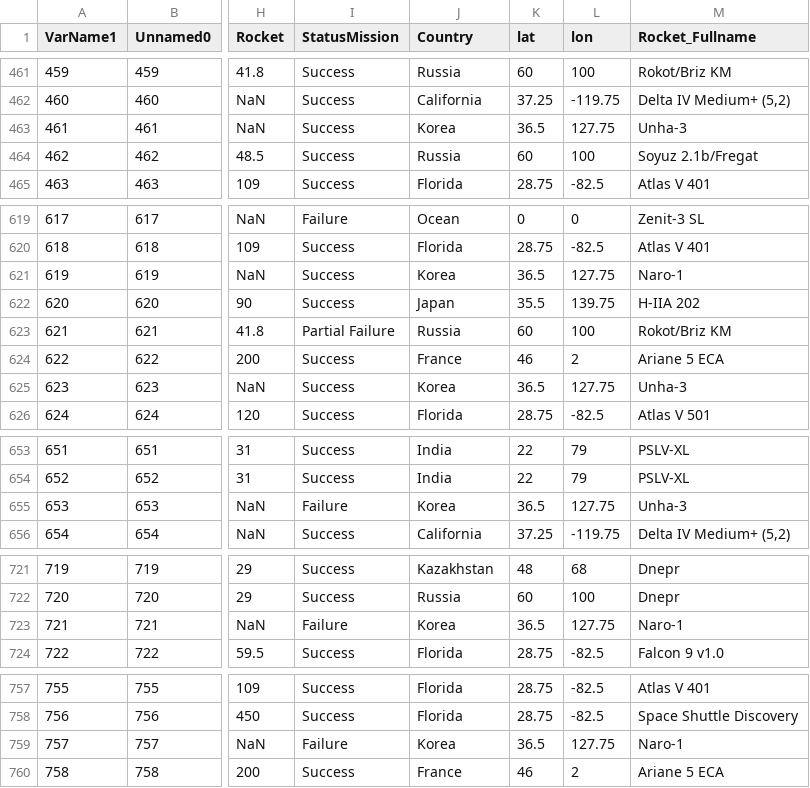
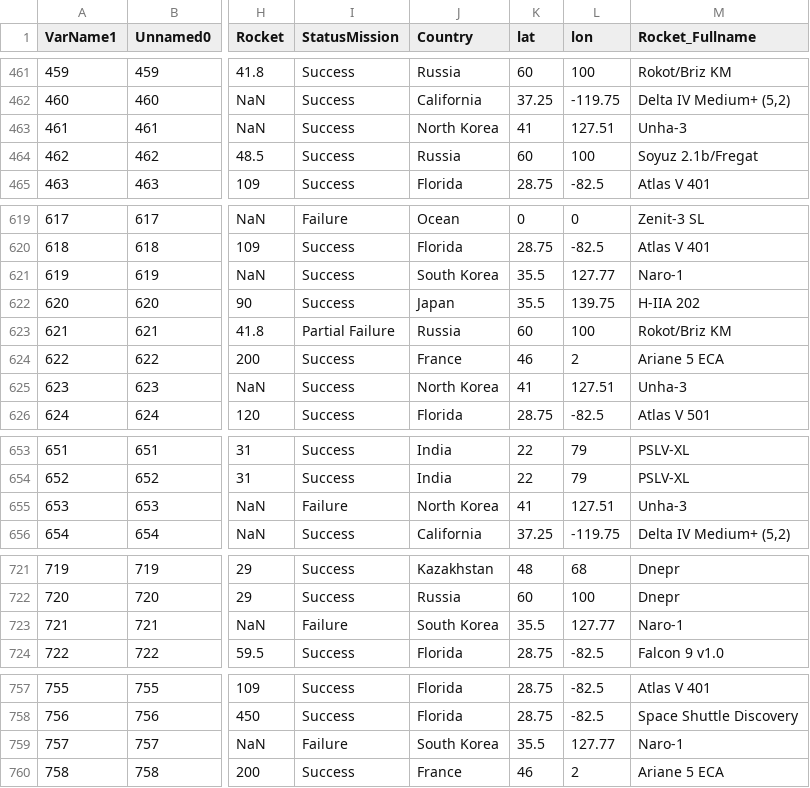
Before and after one commit to mmancinelli/space_monkeys, a CSV file: data/prepared_launch_data.csv, drawn as a sheet; only a part is shown, gaps mark what is left out; the diff covers the shown part only; the diff names each change by its address in the sheet, - before the commit and + after, or states it on an @@ line.

Commit message:
fixed country labels. North and South Korea appropriately marked now

```diff
--- a/data/prepared_launch_data.csv
+++ b/data/prepared_launch_data.csv
-J463 (Country): Korea
+J463 (Country): North Korea
-K463 (lat): 36.5
+K463 (lat): 41
-L463 (lon): 127.75
+L463 (lon): 127.51
-J621 (Country): Korea
+J621 (Country): South Korea
-K621 (lat): 36.5
+K621 (lat): 35.5
-L621 (lon): 127.75
+L621 (lon): 127.77
-J625 (Country): Korea
+J625 (Country): North Korea
-K625 (lat): 36.5
+K625 (lat): 41
-L625 (lon): 127.75
+L625 (lon): 127.51
-J655 (Country): Korea
+J655 (Country): North Korea
-K655 (lat): 36.5
+K655 (lat): 41
-L655 (lon): 127.75
+L655 (lon): 127.51
-J723 (Country): Korea
+J723 (Country): South Korea
-K723 (lat): 36.5
+K723 (lat): 35.5
-L723 (lon): 127.75
+L723 (lon): 127.77
-J759 (Country): Korea
+J759 (Country): South Korea
-K759 (lat): 36.5
+K759 (lat): 35.5
-L759 (lon): 127.75
+L759 (lon): 127.77
```
Also changed, not shown: 6 edited cells elsewhere in this file, 1 other file.
